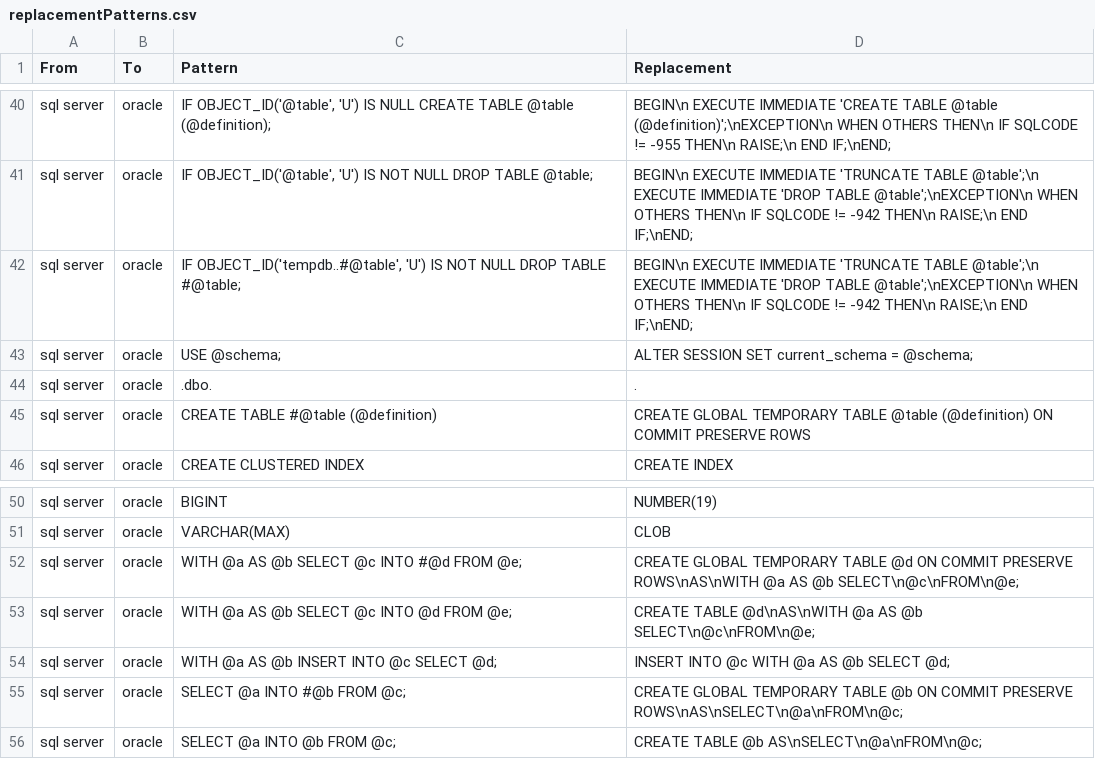
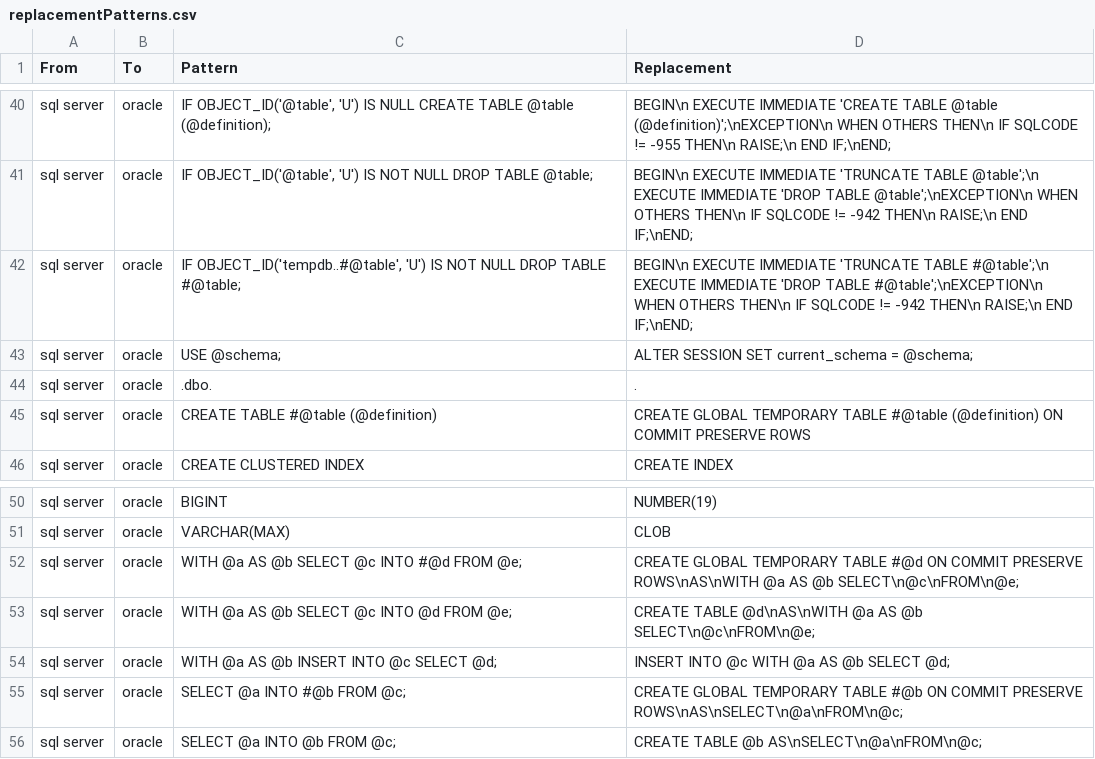
Before and after one commit to OHDSI/SqlRender, a CSV file: inst/csv/replacementPatterns.csv, drawn as a sheet; only a part is shown, gaps mark what is left out.

Commit message:
Fixed some Oracle translation pattern where '#' was lost in translation.

```diff
--- a/inst/csv/replacementPatterns.csv
+++ b/inst/csv/replacementPatterns.csv
@@ -41,6 +41,6 @@ From,To,Pattern,Replacement
 "sql server","oracle","IF OBJECT_ID('@table', 'U') IS NOT NULL DROP TABLE @table;","BEGIN\n  EXECUTE IMMEDIATE 'TRUNCATE TABLE @table';\n  EXECUTE IMMEDIATE 'DROP TABLE @table';\nEXCEPTION\n  WHEN OTHERS THEN\n    IF SQLCODE != -942 THEN\n      RAISE;\n    END IF;\nEND;"
-"sql server","oracle","IF OBJECT_ID('tempdb..#@table', 'U') IS NOT NULL DROP TABLE #@table;","BEGIN\n  EXECUTE IMMEDIATE 'TRUNCATE TABLE @table';\n  EXECUTE IMMEDIATE 'DROP TABLE @table';\nEXCEPTION\n  WHEN OTHERS THEN\n    IF SQLCODE != -942 THEN\n      RAISE;\n    END IF;\nEND;"
+"sql server","oracle","IF OBJECT_ID('tempdb..#@table', 'U') IS NOT NULL DROP TABLE #@table;","BEGIN\n  EXECUTE IMMEDIATE 'TRUNCATE TABLE #@table';\n  EXECUTE IMMEDIATE 'DROP TABLE #@table';\nEXCEPTION\n  WHEN OTHERS THEN\n    IF SQLCODE != -942 THEN\n      RAISE;\n    END IF;\nEND;"
 "sql server","oracle","USE @schema;","ALTER SESSION SET current_schema = @schema;"
 "sql server","oracle",".dbo.","."
-"sql server","oracle","CREATE TABLE #@table (@definition)","CREATE GLOBAL TEMPORARY TABLE @table (@definition) ON COMMIT PRESERVE ROWS"
+"sql server","oracle","CREATE TABLE #@table (@definition)","CREATE GLOBAL TEMPORARY TABLE #@table (@definition) ON COMMIT PRESERVE ROWS"
 "sql server","oracle","CREATE CLUSTERED INDEX","CREATE INDEX"
@@ -51,6 +51,6 @@ From,To,Pattern,Replacement
 "sql server","oracle","VARCHAR(MAX)","CLOB"
-"sql server","oracle","WITH @a AS @b SELECT @c INTO #@d FROM @e;","CREATE GLOBAL TEMPORARY TABLE @d ON COMMIT PRESERVE ROWS\nAS\nWITH @a AS @b SELECT\n@c\nFROM\n@e;"
+"sql server","oracle","WITH @a AS @b SELECT @c INTO #@d FROM @e;","CREATE GLOBAL TEMPORARY TABLE #@d ON COMMIT PRESERVE ROWS\nAS\nWITH @a AS @b SELECT\n@c\nFROM\n@e;"
 "sql server","oracle","WITH @a AS @b SELECT @c INTO @d FROM @e;","CREATE TABLE @d\nAS\nWITH @a AS @b SELECT\n@c\nFROM\n@e;"
 "sql server","oracle","WITH @a AS @b INSERT INTO @c SELECT @d;","INSERT INTO @c WITH @a AS @b SELECT @d;"
-"sql server","oracle","SELECT @a INTO #@b FROM @c;","CREATE GLOBAL TEMPORARY TABLE @b ON COMMIT PRESERVE ROWS\nAS\nSELECT\n@a\nFROM\n@c;"
+"sql server","oracle","SELECT @a INTO #@b FROM @c;","CREATE GLOBAL TEMPORARY TABLE #@b ON COMMIT PRESERVE ROWS\nAS\nSELECT\n@a\nFROM\n@c;"
 "sql server","oracle","SELECT @a INTO @b FROM @c;","CREATE TABLE @b AS\nSELECT\n@a\nFROM\n@c;"
```
Also changed, not shown: 2 other files.
